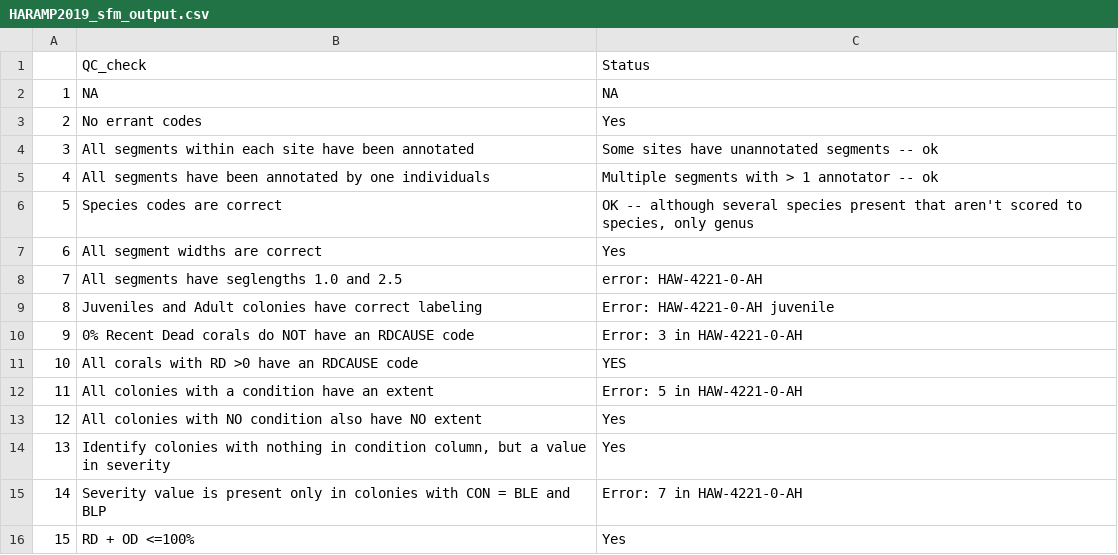
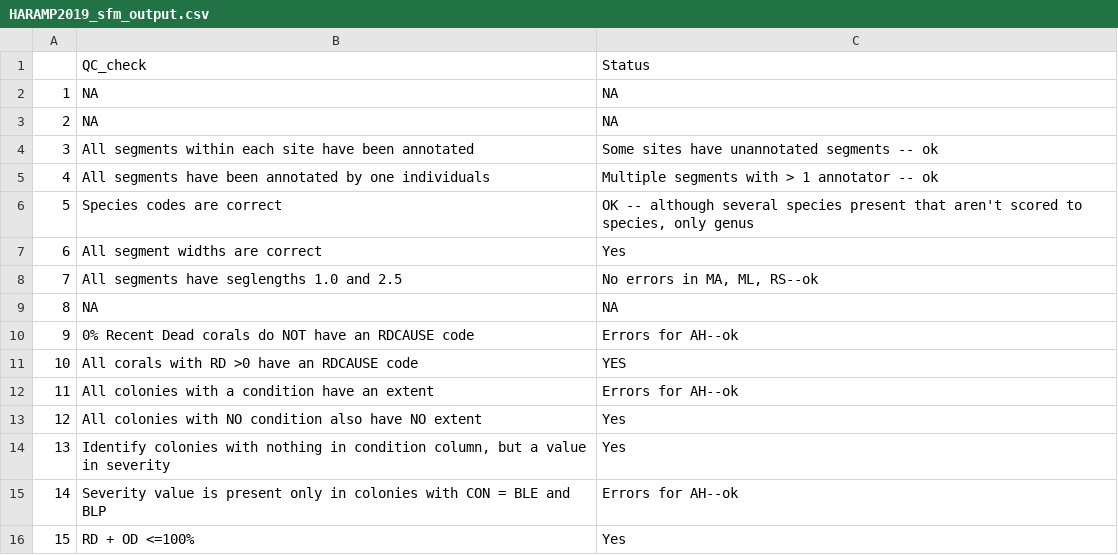
Before and after one commit to benthic-crep/Benthic-Scripts, a CSV file: SfM/HARAMP2019_sfm_output.csv, drawn as a sheet.

```diff
--- a/SfM/HARAMP2019_sfm_output.csv
+++ b/SfM/HARAMP2019_sfm_output.csv
@@ -2,3 +2,3 @@
 "1",NA,NA
-"2","No errant codes","Yes"
+"2",NA,NA
 "3","All segments within each site have been annotated","Some sites have unannotated segments -- ok"
@@ -7,10 +7,10 @@
 "6","All segment widths are correct","Yes"
-"7","All segments have seglengths 1.0 and 2.5","error: HAW-4221-0-AH"
-"8","Juveniles and Adult colonies have correct labeling","Error: HAW-4221-0-AH juvenile"
-"9","0% Recent Dead corals do NOT have an RDCAUSE code","Error: 3 in HAW-4221-0-AH"
+"7","All segments have seglengths 1.0 and 2.5","No errors in MA, ML, RS--ok"
+"8",NA,NA
+"9","0% Recent Dead corals do NOT have an RDCAUSE code","Errors for AH--ok"
 "10","All corals with RD >0 have an RDCAUSE code","YES"
-"11","All colonies with a condition have an extent","Error: 5 in HAW-4221-0-AH"
+"11","All colonies with a condition have an extent","Errors for AH--ok"
 "12","All colonies with NO condition also have NO extent","Yes"
 "13","Identify colonies with nothing in condition column, but a value in severity","Yes"
-"14","Severity value is present only in colonies with CON = BLE and BLP","Error: 7 in HAW-4221-0-AH"
+"14","Severity value is present only in colonies with CON = BLE and BLP","Errors for AH--ok"
 "15","RD + OD <=100%","Yes"
```
Also changed, not shown: 6 other files.
